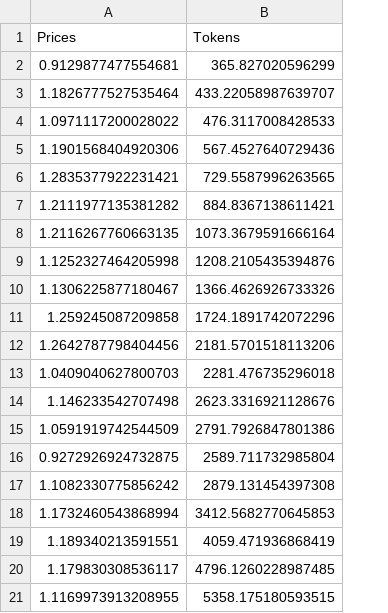
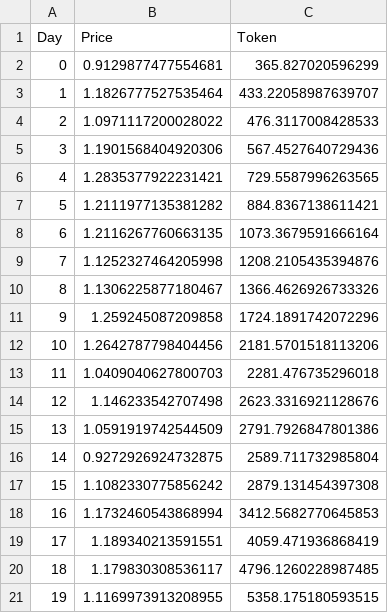
Before and after one commit to nicolacucina/UniPGStablecoin, a CSV file: simulation/bin/data/run1.csv, drawn as a sheet; addresses are those after the commit; the diff names each change by its address in the sheet, - before the commit and + after, or states it on an @@ line.

```diff
--- a/simulation/bin/data/run1.csv
+++ b/simulation/bin/data/run1.csv
+column A (Day), rows 2-21: 0 | 1 | 2 | 3 | 4 | 5 | 6 | 7 | 8 | 9 | 10 | 11 | 12 | 13 | 14 | 15 | 16 | 17 | 18 | 19
-B1: Prices
+B1: Price
-C1: Tokens
+C1: Token
```
Also changed, not shown: 12 other files.
